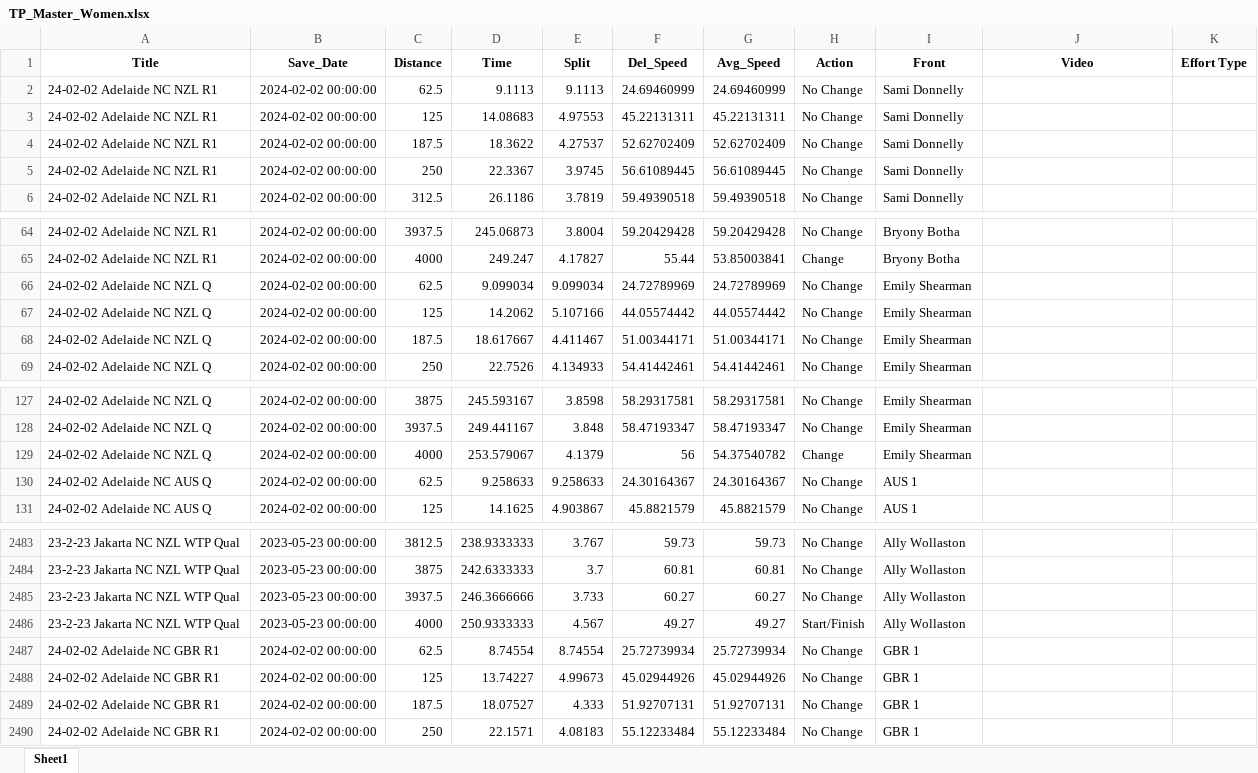
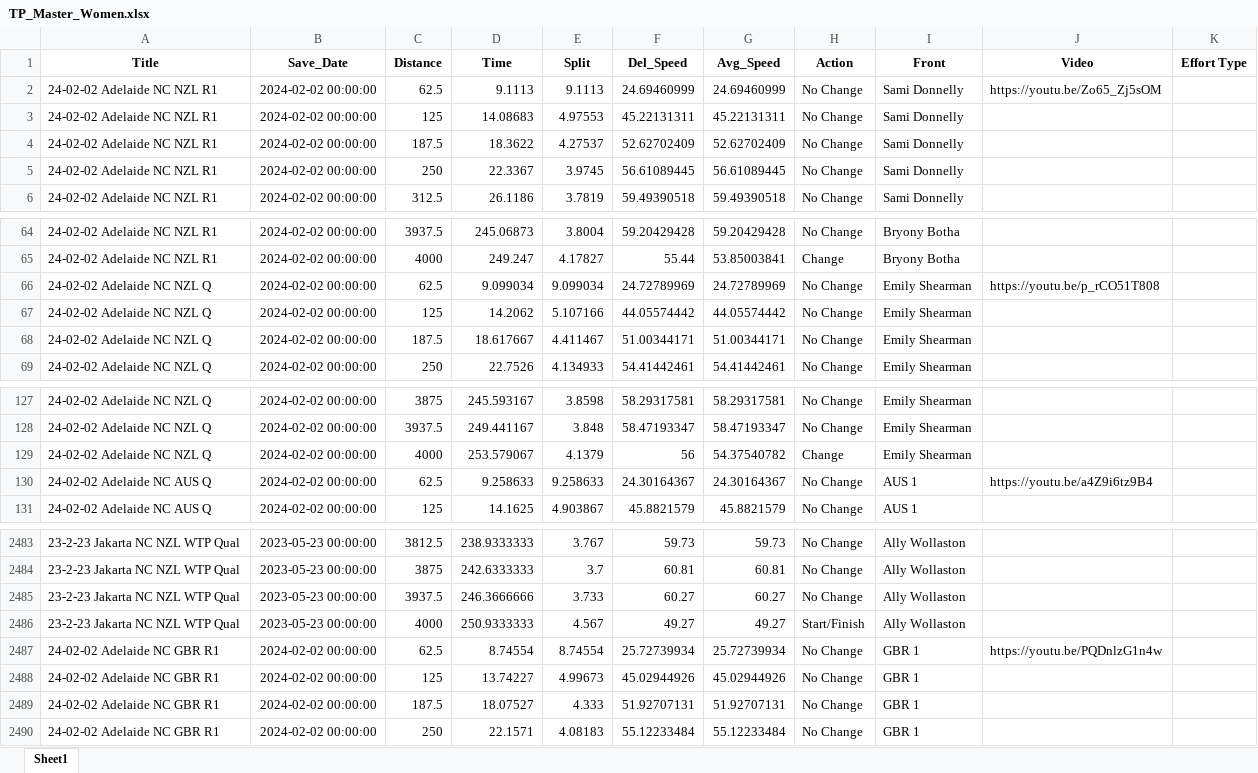
Before and after one commit to Bremz09/CNZPD, an Excel workbook: pages/video_analysis/TP_Master_Women.xlsx, sheet Sheet1, drawn as a sheet; only a part is shown, gaps mark what is left out; values as stored, in another font and other column widths than the file's, no borders; the diff names each change by its address in the sheet, - before the commit and + after, or states it on an @@ line.

```diff
--- a/pages/video_analysis/TP_Master_Women.xlsx (sheet Sheet1)
+++ b/pages/video_analysis/TP_Master_Women.xlsx (sheet Sheet1)
-J2 (Video): (empty)
+J2 (Video): https://youtu.be/Zo65_Zj5sOM
-J66 (Video): (empty)
+J66 (Video): https://youtu.be/p_rCO51T808
-J130 (Video): (empty)
+J130 (Video): https://youtu.be/a4Z9i6tz9B4
-J2487 (Video): (empty)
+J2487 (Video): https://youtu.be/PQDnlzG1n4w
```
Also changed, not shown: pages/video_analysis/TP_Master_Men.xlsx.
